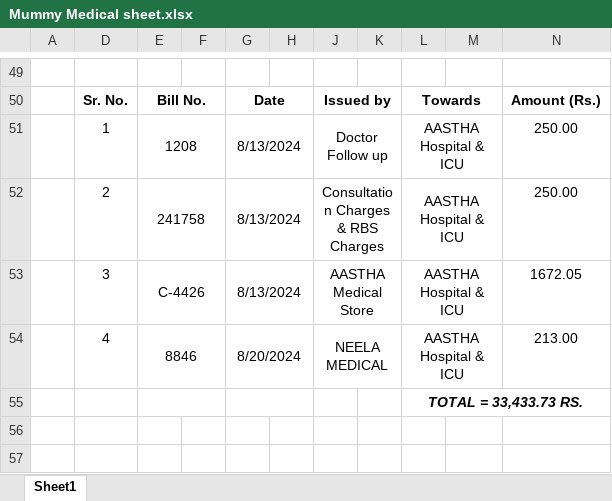
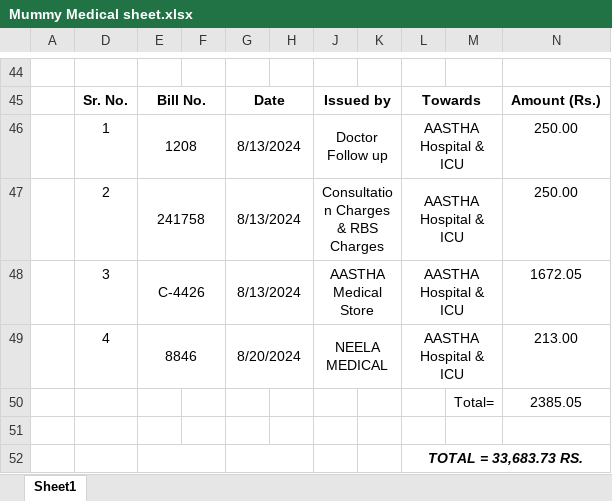
Before and after one commit to ppgupta/ppgupta, an Excel workbook: Mummy Medical sheet.xlsx, sheet Sheet1, drawn as a sheet; only a part is shown, gaps mark what is left out; values as stored, in another font and other column widths than the file's, no borders; addresses are those after the commit; the diff covers the shown part only; the diff names each change by its address in the sheet, - before the commit and + after, or states it on an @@ line.

```diff
--- a/Mummy Medical sheet.xlsx (sheet Sheet1)
+++ b/Mummy Medical sheet.xlsx (sheet Sheet1)
+row 50:  |  |  |  |  |  |  |  |  | Total= | 2385.05
+row 51: (empty)
-L52: TOTAL = 33,433.73 RS.
+L52: TOTAL = 33,683.73 RS.
```
Also changed, not shown: 13 added rows, 18 removed rows, 4 edited cells and merged cells elsewhere in this sheet, 1 other file.
